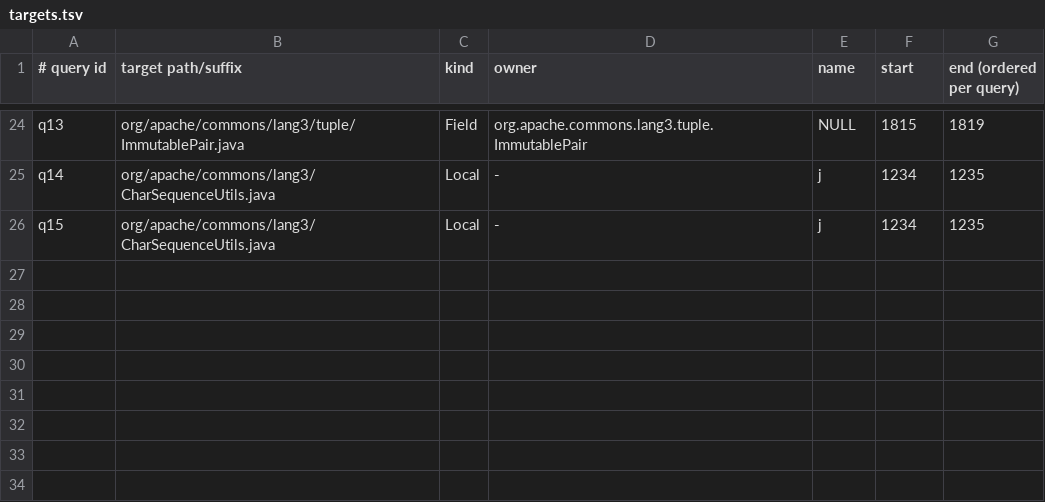
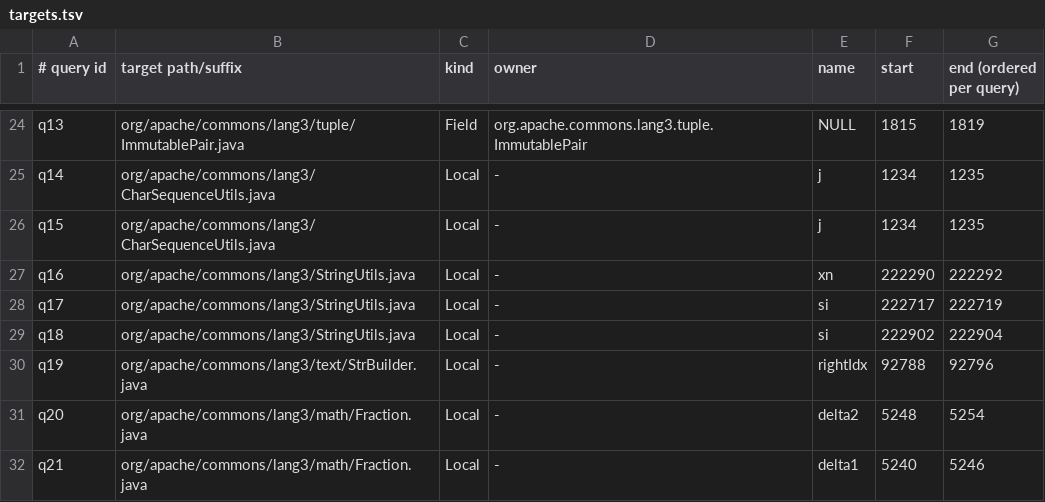
Before and after one commit to yangkangbug/java-analyzer-rs, a TSV file: examples/real_source/targets.tsv, drawn as a sheet; only a part is shown, gaps mark what is left out; the diff names each change by its address in the sheet, - before the commit and + after, or states it on an @@ line.

```diff
--- a/examples/real_source/targets.tsv
+++ b/examples/real_source/targets.tsv
+row 27: q16 | org/apache/commons/lang3/StringUtils.java | Local | - | xn | 222290 | 222292
+row 28: q17 | org/apache/commons/lang3/StringUtils.java | Local | - | si | 222717 | 222719
+row 29: q18 | org/apache/commons/lang3/StringUtils.java | Local | - | si | 222902 | 222904
+row 30: q19 | org/apache/commons/lang3/text/StrBuilder.java | Local | - | rightIdx | 92788 | 92796
+row 31: q20 | org/apache/commons/lang3/math/Fraction.java | Local | - | delta2 | 5248 | 5254
+row 32: q21 | org/apache/commons/lang3/math/Fraction.java | Local | - | delta1 | 5240 | 5246
```
Also changed, not shown: dev-tools/oracle/expected.tsv, examples/real_source/queries.tsv, 15 other files.
